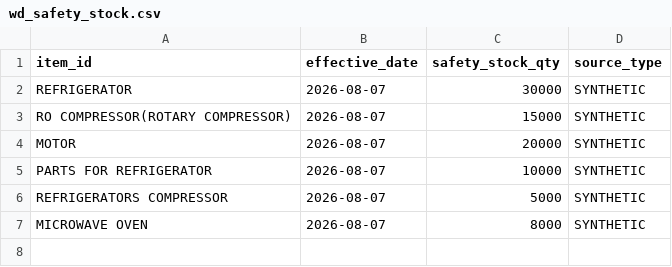
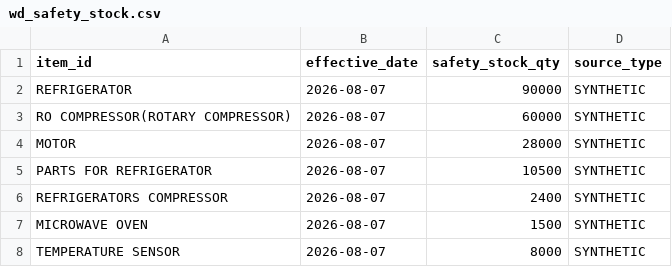
Before and after one commit to ChoYoungDae/VisibilityControlTower, a CSV file: synthetic-data/wd_safety_stock.csv, drawn as a sheet.

```diff
--- a/synthetic-data/wd_safety_stock.csv
+++ b/synthetic-data/wd_safety_stock.csv
@@ -1,7 +1,8 @@
 item_id,effective_date,safety_stock_qty,source_type
-REFRIGERATOR,2026-08-07,30000,SYNTHETIC
-RO COMPRESSOR(ROTARY COMPRESSOR),2026-08-07,15000,SYNTHETIC
-MOTOR,2026-08-07,20000,SYNTHETIC
-PARTS FOR REFRIGERATOR,2026-08-07,10000,SYNTHETIC
-REFRIGERATORS COMPRESSOR,2026-08-07,5000,SYNTHETIC
-MICROWAVE OVEN,2026-08-07,8000,SYNTHETIC
+REFRIGERATOR,2026-08-07,90000,SYNTHETIC
+RO COMPRESSOR(ROTARY COMPRESSOR),2026-08-07,60000,SYNTHETIC
+MOTOR,2026-08-07,28000,SYNTHETIC
+PARTS FOR REFRIGERATOR,2026-08-07,10500,SYNTHETIC
+REFRIGERATORS COMPRESSOR,2026-08-07,2400,SYNTHETIC
+MICROWAVE OVEN,2026-08-07,1500,SYNTHETIC
+TEMPERATURE SENSOR,2026-08-07,8000,SYNTHETIC
```
Also changed, not shown: synthetic-data/wd_item_master.csv, synthetic-data/wd_onhand.csv, 32 other files.
